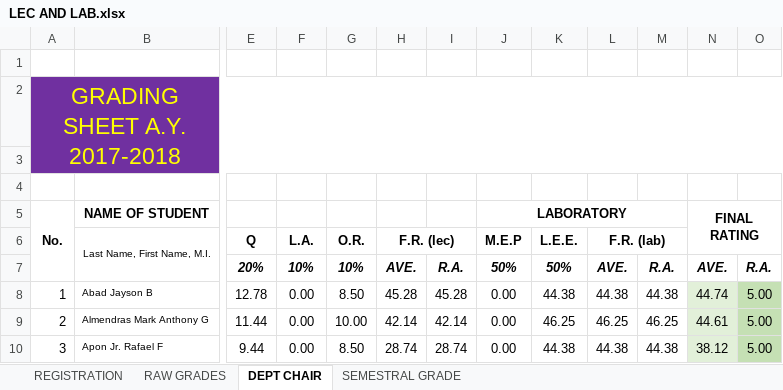
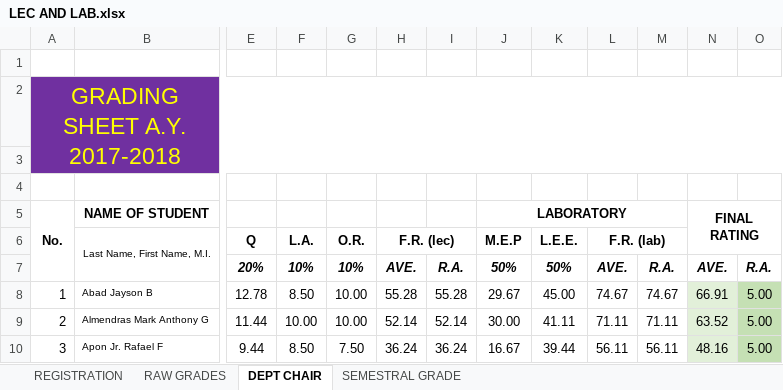
Before and after one commit to ghilo17/Grading-Sheets-First-Sem-2017-2018, an Excel workbook: DCIT 65 - CS 3B/LEC AND LAB.xlsx, sheet DEPT CHAIR, drawn as a sheet; only a part is shown, gaps mark what is left out; values as stored, in another font and other column widths than the file's, no borders; conditional formats not drawn; the diff covers the shown part only; the diff names each change by its address in the sheet, - before the commit and + after, or states it on an @@ line.

```diff
--- a/DCIT 65 - CS 3B/LEC AND LAB.xlsx (sheet DEPT CHAIR)
+++ b/DCIT 65 - CS 3B/LEC AND LAB.xlsx (sheet DEPT CHAIR)
-F8 (L.A.): 0.00
+F8 (L.A.): 8.50
-G8 (O.R.): 8.50
+G8 (O.R.): 10.00
-H8 (F.R. (lec)): 45.28
+H8 (F.R. (lec)): 55.28
-I8: 45.28
+I8: 55.28
-J8 (M.E.P): 0.00
+J8 (M.E.P): 29.67
-K8 (L.E.E.): 44.38
+K8 (L.E.E.): 45.00
-L8 (F.R. (lab)): 44.38
+L8 (F.R. (lab)): 74.67
-M8: 44.38
+M8: 74.67
-N8: 44.74
+N8: 66.91
-F9 (L.A.): 0.00
+F9 (L.A.): 10.00
-H9 (F.R. (lec)): 42.14
+H9 (F.R. (lec)): 52.14
-I9: 42.14
+I9: 52.14
-J9 (M.E.P): 0.00
+J9 (M.E.P): 30.00
-K9 (L.E.E.): 46.25
+K9 (L.E.E.): 41.11
-L9 (F.R. (lab)): 46.25
+L9 (F.R. (lab)): 71.11
-M9: 46.25
+M9: 71.11
-N9: 44.61
+N9: 63.52
-F10 (L.A.): 0.00
+F10 (L.A.): 8.50
-G10 (O.R.): 8.50
+G10 (O.R.): 7.50
-H10 (F.R. (lec)): 28.74
+H10 (F.R. (lec)): 36.24
-I10: 28.74
+I10: 36.24
-J10 (M.E.P): 0.00
+J10 (M.E.P): 16.67
-K10 (L.E.E.): 44.38
+K10 (L.E.E.): 39.44
-L10 (F.R. (lab)): 44.38
+L10 (F.R. (lab)): 56.11
-M10: 44.38
+M10: 56.11
-N10: 38.12
+N10: 48.16
```
Also changed, not shown: 200 edited cells elsewhere in this sheet, sheet RAW GRADES, sheet SEMESTRAL GRADE, DCIT 65 - CS 3A/LEC AND LAB - CS 3A.xlsx, DCIT 65 - CS 3C/LEC AND LAB.xlsx.
